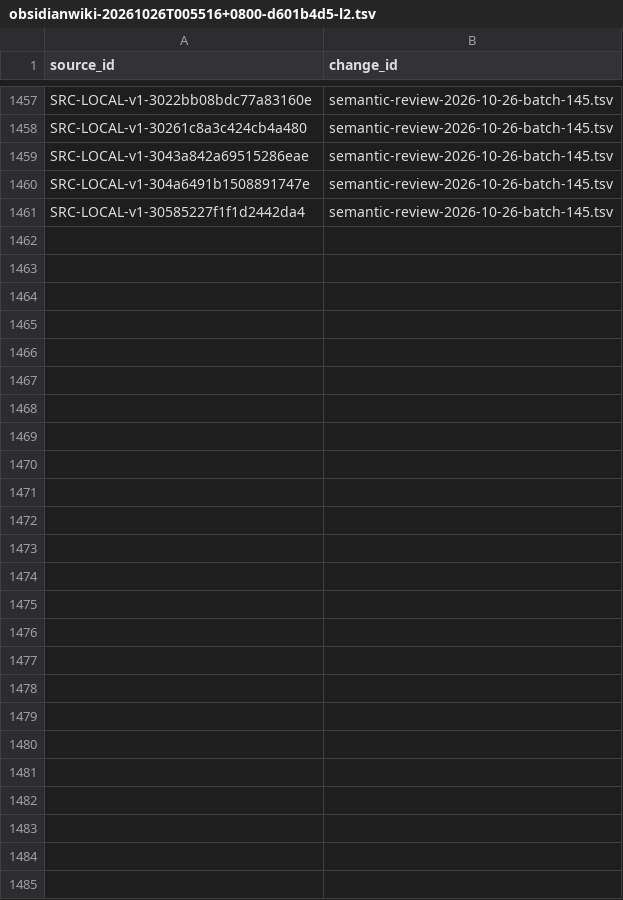
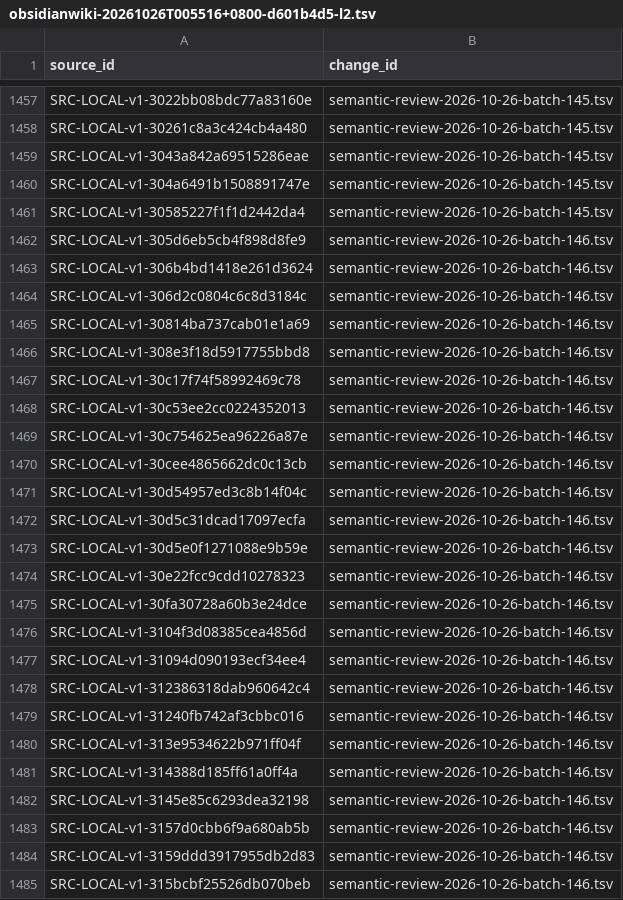
Before and after one commit to davyzhong/FLOW, a TSV file: docs/knowledge-base/00_governance/change-manifests/obsidianwiki-20261026T005516+0800-d601b4d5-l2.tsv, drawn as a sheet; only a part is shown, gaps mark what is left out.

Commit message:
docs(k3): 完成全量路由146批
- 24 条审阅：15 条终态 routed（成本分摊/15模块工作台对标/上线验收/盈亏平衡/PowerBI 驾驶舱/ARIMA/五岗位权责等，含 1 条先前已路由来源的重复确认）
- 9 条 filtered（内部敏感 6 不复述、超范围 3）
- 23 个本地图像引用未解析，本批未审图；菜鸟结算域簇登记查重
- coverage: routed 956 / filtered 521 / pending_review 8,196
- 六项门禁全 PASS

```diff
--- a/docs/knowledge-base/00_governance/change-manifests/obsidianwiki-20261026T005516+0800-d601b4d5-l2.tsv
+++ b/docs/knowledge-base/00_governance/change-manifests/obsidianwiki-20261026T005516+0800-d601b4d5-l2.tsv
@@ -1461 +1461,25 @@ SRC-LOCAL-v1-304a6491b1508891747e	semantic-review-2026-10-26-batch-145.tsv
 SRC-LOCAL-v1-30585227f1f1d2442da4	semantic-review-2026-10-26-batch-145.tsv
+SRC-LOCAL-v1-305d6eb5cb4f898d8fe9	semantic-review-2026-10-26-batch-146.tsv
+SRC-LOCAL-v1-306b4bd1418e261d3624	semantic-review-2026-10-26-batch-146.tsv
+SRC-LOCAL-v1-306d2c0804c6c8d3184c	semantic-review-2026-10-26-batch-146.tsv
+SRC-LOCAL-v1-30814ba737cab01e1a69	semantic-review-2026-10-26-batch-146.tsv
+SRC-LOCAL-v1-308e3f18d5917755bbd8	semantic-review-2026-10-26-batch-146.tsv
+SRC-LOCAL-v1-30c17f74f58992469c78	semantic-review-2026-10-26-batch-146.tsv
+SRC-LOCAL-v1-30c53ee2cc0224352013	semantic-review-2026-10-26-batch-146.tsv
+SRC-LOCAL-v1-30c754625ea96226a87e	semantic-review-2026-10-26-batch-146.tsv
+SRC-LOCAL-v1-30cee4865662dc0c13cb	semantic-review-2026-10-26-batch-146.tsv
+SRC-LOCAL-v1-30d54957ed3c8b14f04c	semantic-review-2026-10-26-batch-146.tsv
+SRC-LOCAL-v1-30d5c31dcad17097ecfa	semantic-review-2026-10-26-batch-146.tsv
+SRC-LOCAL-v1-30d5e0f1271088e9b59e	semantic-review-2026-10-26-batch-146.tsv
+SRC-LOCAL-v1-30e22fcc9cdd10278323	semantic-review-2026-10-26-batch-146.tsv
+SRC-LOCAL-v1-30fa30728a60b3e24dce	semantic-review-2026-10-26-batch-146.tsv
+SRC-LOCAL-v1-3104f3d08385cea4856d	semantic-review-2026-10-26-batch-146.tsv
+SRC-LOCAL-v1-31094d090193ecf34ee4	semantic-review-2026-10-26-batch-146.tsv
+SRC-LOCAL-v1-312386318dab960642c4	semantic-review-2026-10-26-batch-146.tsv
+SRC-LOCAL-v1-31240fb742af3cbbc016	semantic-review-2026-10-26-batch-146.tsv
+SRC-LOCAL-v1-313e9534622b971ff04f	semantic-review-2026-10-26-batch-146.tsv
+SRC-LOCAL-v1-314388d185ff61a0ff4a	semantic-review-2026-10-26-batch-146.tsv
+SRC-LOCAL-v1-3145e85c6293dea32198	semantic-review-2026-10-26-batch-146.tsv
+SRC-LOCAL-v1-3157d0cbb6f9a680ab5b	semantic-review-2026-10-26-batch-146.tsv
+SRC-LOCAL-v1-3159ddd3917955db2d83	semantic-review-2026-10-26-batch-146.tsv
+SRC-LOCAL-v1-315bcbf25526db070beb	semantic-review-2026-10-26-batch-146.tsv
```
Also changed, not shown: docs/knowledge-base/10_sources/coverage-2026-10-26.tsv, docs/knowledge-base/99_manifest/inventory.tsv, 8 other files.
